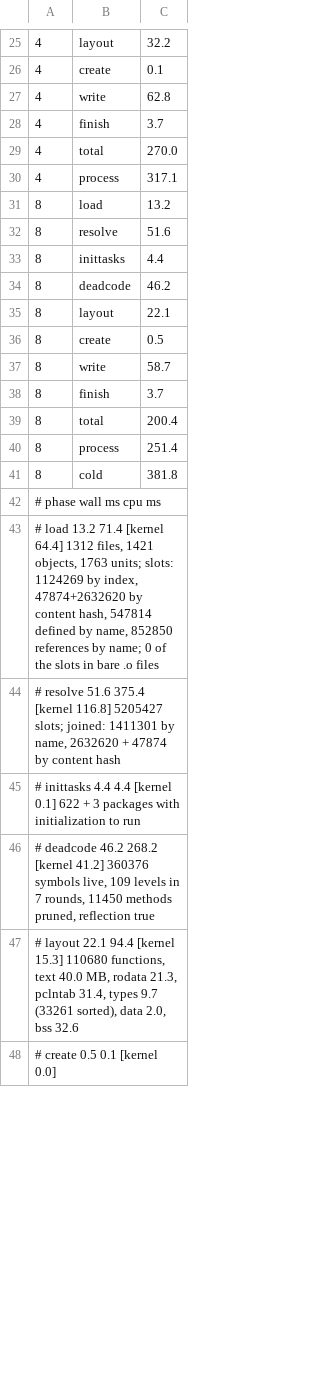
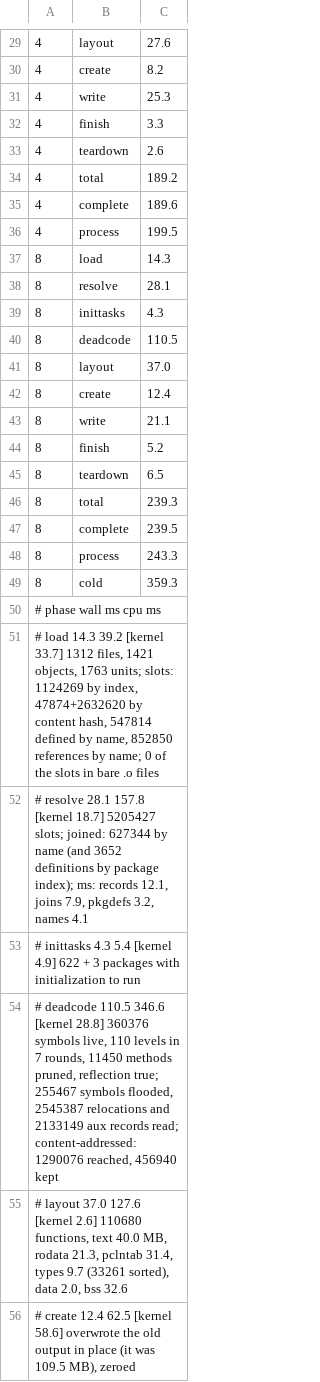
Before and after one commit to dan-stowell/bottom-up, a TSV file: link/results/minio.hlink.tsv, drawn as a sheet; only a part is shown, gaps mark what is left out; the diff covers the shown part only.

```diff
--- a/link/results/minio.hlink.tsv
+++ b/link/results/minio.hlink.tsv
@@ -25,24 +29,28 @@
-4	layout	32.2
-4	create	0.1
-4	write	62.8
-4	finish	3.7
-4	total	270.0
-4	process	317.1
-8	load	13.2
-8	resolve	51.6
-8	inittasks	4.4
-8	deadcode	46.2
-8	layout	22.1
-8	create	0.5
-8	write	58.7
-8	finish	3.7
-8	total	200.4
-8	process	251.4
-8	cold	381.8
+4	layout	27.6
+4	create	8.2
+4	write	25.3
+4	finish	3.3
+4	teardown	2.6
+4	total	189.2
+4	complete	189.6
+4	process	199.5
+8	load	14.3
+8	resolve	28.1
+8	inittasks	4.3
+8	deadcode	110.5
+8	layout	37.0
+8	create	12.4
+8	write	21.1
+8	finish	5.2
+8	teardown	6.5
+8	total	239.3
+8	complete	239.5
+8	process	243.3
+8	cold	359.3
 # phase       wall ms   cpu ms
-# load           13.2     71.4  [kernel  64.4] 1312 files, 1421 objects, 1763 units; slots: 1124269 by index, 47874+2632620 by content hash, 547814 defined by name, 852850 references by name; 0 of the slots in bare .o files
-# resolve        51.6    375.4  [kernel 116.8] 5205427 slots; joined: 1411301 by name, 2632620 + 47874 by content hash
-# inittasks       4.4      4.4  [kernel   0.1] 622 + 3 packages with initialization to run
-# deadcode       46.2    268.2  [kernel  41.2] 360376 symbols live, 109 levels in 7 rounds, 11450 methods pruned, reflection true
-# layout         22.1     94.4  [kernel  15.3] 110680 functions, text 40.0 MB, rodata 21.3, pclntab 31.4, types 9.7 (33261 sorted), data 2.0, bss 32.6
-# create          0.5      0.1  [kernel   0.0]
+# load           14.3     39.2  [kernel  33.7] 1312 files, 1421 objects, 1763 units; slots: 1124269 by index, 47874+2632620 by content hash, 547814 defined by name, 852850 references by name; 0 of the slots in bare .o files
+# resolve        28.1    157.8  [kernel  18.7] 5205427 slots; joined: 627344 by name (and 3652 definitions by package index); ms: records 12.1, joins 7.9, pkgdefs 3.2, names 4.1
+# inittasks       4.3      5.4  [kernel   4.9] 622 + 3 packages with initialization to run
+# deadcode      110.5    346.6  [kernel  28.8] 360376 symbols live, 110 levels in 7 rounds, 11450 methods pruned, reflection true; 255467 symbols flooded, 2545387 relocations and 2133149 aux records read; content-addressed: 1290076 reached, 456940 kept
+# layout         37.0    127.6  [kernel   2.6] 110680 functions, text 40.0 MB, rodata 21.3, pclntab 31.4, types 9.7 (33261 sorted), data 2.0, bss 32.6
+# create         12.4     62.5  [kernel  58.6] overwrote the old output in place (it was 109.5 MB), zeroed
```
Also changed, not shown: 6 added rows and 28 edited cells elsewhere in this file, link/results/kube-apiserver.hlink.tsv, 2 other files.
